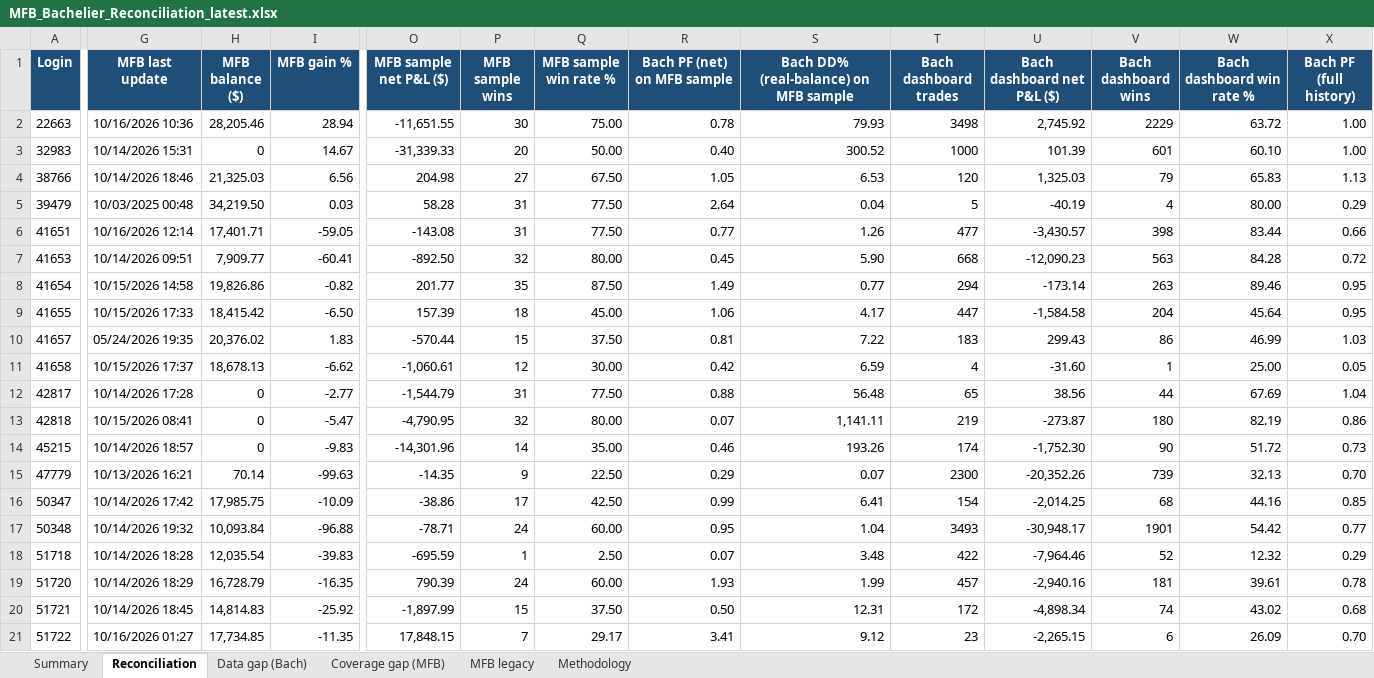
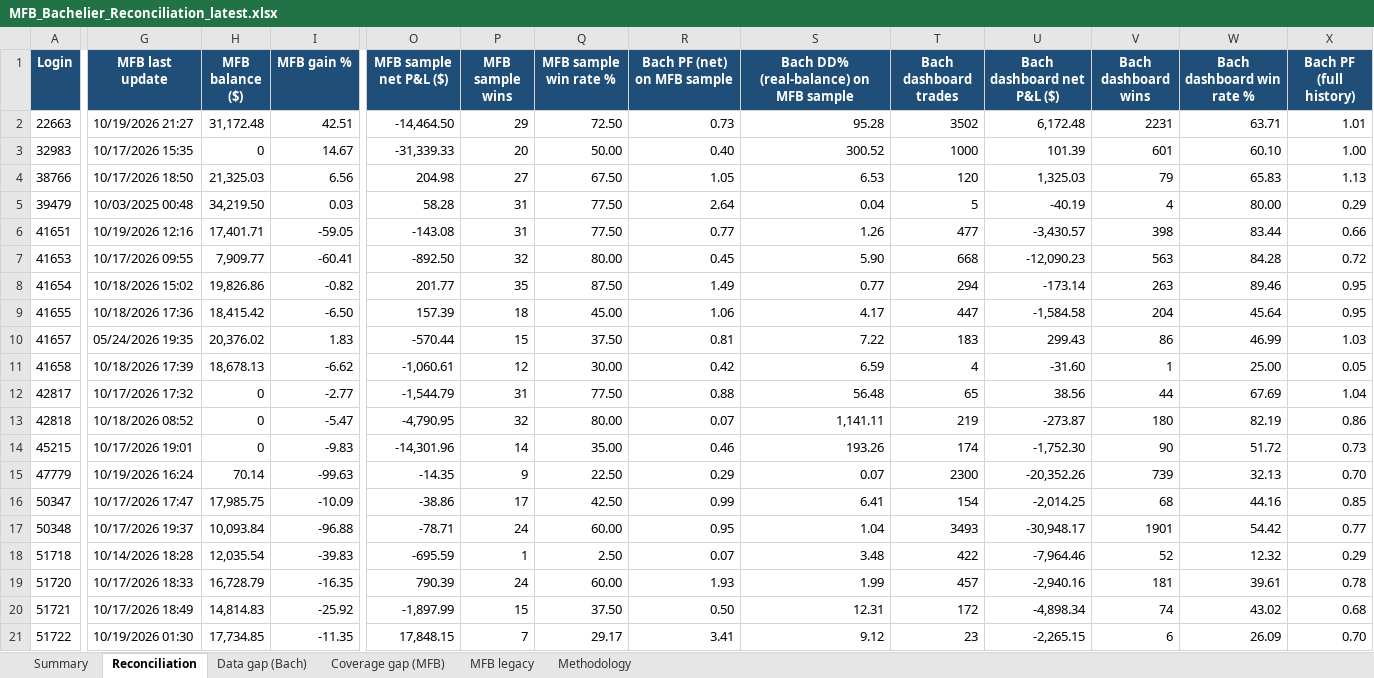
Before and after one commit to TheCryptocrat/bachelier-dashboards, an Excel workbook: MFB_Bachelier_Reconciliation_latest.xlsx, sheet Reconciliation, drawn as a sheet; only a part is shown, gaps mark what is left out; values as stored, in another font and other column widths than the file's, no borders; the diff covers the shown part only; the diff names each change by its address in the sheet, - before the commit and + after, or states it on an @@ line.

Commit message:
Update dashboards — 2026-10-19

```diff
--- a/MFB_Bachelier_Reconciliation_latest.xlsx (sheet Reconciliation)
+++ b/MFB_Bachelier_Reconciliation_latest.xlsx (sheet Reconciliation)
-G2 (MFB last update): 10/16/2026 10:36
+G2 (MFB last update): 10/19/2026 21:27
-H2 (MFB balance ($)): 28,205.46
+H2 (MFB balance ($)): 31,172.48
-I2 (MFB gain %): 28.94
+I2 (MFB gain %): 42.51
-O2 (MFB sample net P&L ($)): -11,651.55
+O2 (MFB sample net P&L ($)): -14,464.50
-P2 (MFB sample wins): 30
+P2 (MFB sample wins): 29
-Q2 (MFB sample win rate %): 75.00
+Q2 (MFB sample win rate %): 72.50
-R2 (Bach PF (net) on MFB sample): 0.78
+R2 (Bach PF (net) on MFB sample): 0.73
-S2: 79.93
+S2: 95.28
-T2 (Bach dashboard trades): 3498
+T2 (Bach dashboard trades): 3502
-U2 (Bach dashboard net P&L ($)): 2,745.92
+U2 (Bach dashboard net P&L ($)): 6,172.48
-V2 (Bach dashboard wins): 2229
+V2 (Bach dashboard wins): 2231
-W2 (Bach dashboard win rate %): 63.72
+W2 (Bach dashboard win rate %): 63.71
-X2 (Bach PF (full history)): 1.00
+X2 (Bach PF (full history)): 1.01
-G3 (MFB last update): 10/14/2026 15:31
+G3 (MFB last update): 10/17/2026 15:35
-G4 (MFB last update): 10/14/2026 18:46
+G4 (MFB last update): 10/17/2026 18:50
-G6 (MFB last update): 10/16/2026 12:14
+G6 (MFB last update): 10/19/2026 12:16
-G7 (MFB last update): 10/14/2026 09:51
+G7 (MFB last update): 10/17/2026 09:55
-G8 (MFB last update): 10/15/2026 14:58
+G8 (MFB last update): 10/18/2026 15:02
-G9 (MFB last update): 10/15/2026 17:33
+G9 (MFB last update): 10/18/2026 17:36
-G11 (MFB last update): 10/15/2026 17:37
+G11 (MFB last update): 10/18/2026 17:39
-G12 (MFB last update): 10/14/2026 17:28
+G12 (MFB last update): 10/17/2026 17:32
-G13 (MFB last update): 10/15/2026 08:41
+G13 (MFB last update): 10/18/2026 08:52
-G14 (MFB last update): 10/14/2026 18:57
+G14 (MFB last update): 10/17/2026 19:01
-G15 (MFB last update): 10/13/2026 16:21
+G15 (MFB last update): 10/19/2026 16:24
-G16 (MFB last update): 10/14/2026 17:42
+G16 (MFB last update): 10/17/2026 17:47
-G17 (MFB last update): 10/14/2026 19:32
+G17 (MFB last update): 10/17/2026 19:37
-G19 (MFB last update): 10/14/2026 18:29
+G19 (MFB last update): 10/17/2026 18:33
-G20 (MFB last update): 10/14/2026 18:45
+G20 (MFB last update): 10/17/2026 18:49
-G21 (MFB last update): 10/16/2026 01:27
+G21 (MFB last update): 10/19/2026 01:30
```
Also changed, not shown: 352 edited cells elsewhere in this sheet, sheet MFB legacy, sheet Data gap (Bach), sheet Coverage gap (MFB), sheet Summary, 6 other files.
